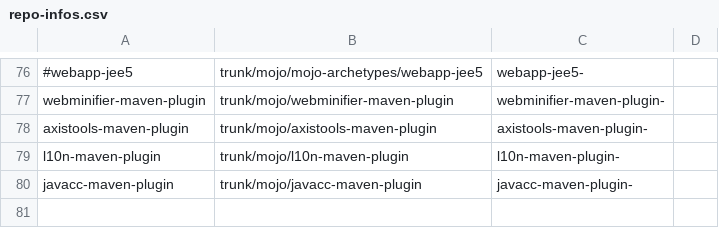
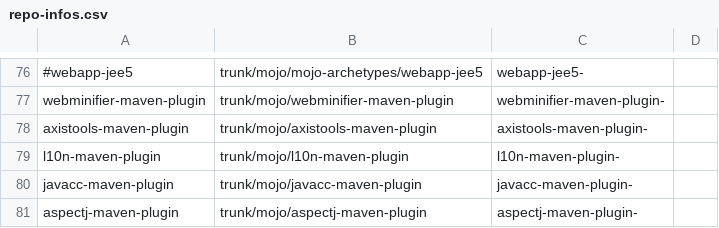
Before and after one commit to mojohaus/convert-to-git, a CSV file: repo-infos.csv, drawn as a sheet; only a part is shown, gaps mark what is left out; the diff names each change by its address in the sheet, - before the commit and + after, or states it on an @@ line.

Commit message:
Update repo-infos.csv
Added the AspectJ Maven Plugin.

... finally; I completely missed it earlier.

```diff
--- a/repo-infos.csv
+++ b/repo-infos.csv
+row 81: aspectj-maven-plugin | trunk/mojo/aspectj-maven-plugin | aspectj-maven-plugin-
```
